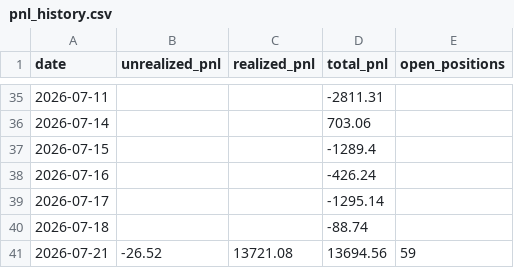
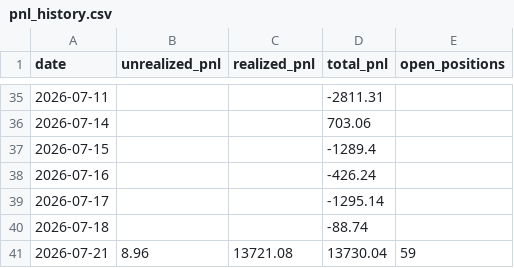
Before and after one commit to Southpaw3234/Quant-Terminal, a CSV file: data/predictions/pnl_history.csv, drawn as a sheet; only a part is shown, gaps mark what is left out.

```diff
--- a/data/predictions/pnl_history.csv
+++ b/data/predictions/pnl_history.csv
@@ -40,2 +40,2 @@ date,unrealized_pnl,realized_pnl,total_pnl,open_positions
 2026-07-18,,,-88.74,
-2026-07-21,-26.52,13721.08,13694.56,59
+2026-07-21,8.96,13721.08,13730.04,59
```
Also changed, not shown: 5 other files.
